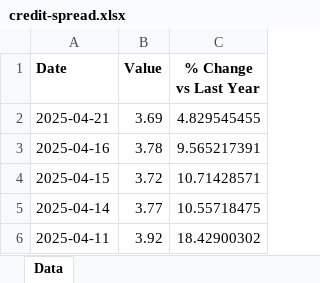
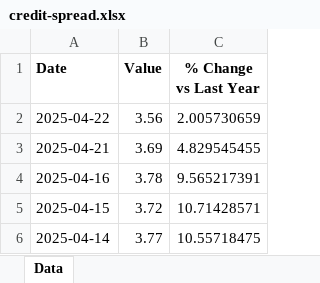
Before and after one commit to mcleancapital/realcpi, an Excel workbook: data/credit-spread.xlsx, sheet Data, drawn as a sheet; only a part is shown; the shorter side is filled out with more unchanged rows; values as stored, in another font and other column widths than the file's, no borders; the diff names each change by its address in the sheet, - before the commit and + after, or states it on an @@ line.

```diff
--- a/data/credit-spread.xlsx (sheet Data)
+++ b/data/credit-spread.xlsx (sheet Data)
+row 2: 2025-04-22 | 3.56 | 2.005730659
```
